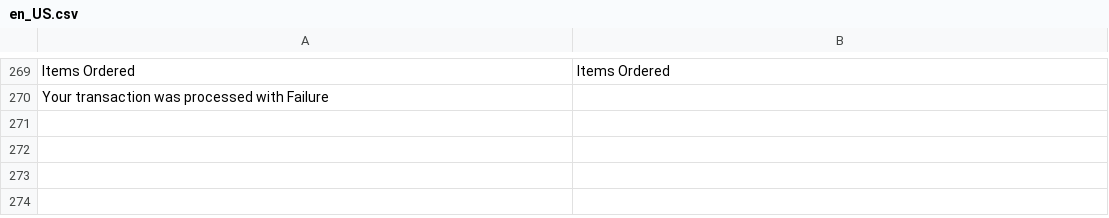
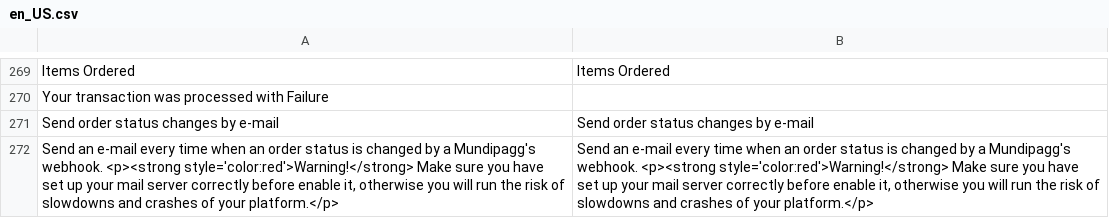
Before and after one commit to pagarme/magento2, a CSV file: i18n/en_US.csv, drawn as a sheet; only a part is shown, gaps mark what is left out.

```diff
--- a/i18n/en_US.csv
+++ b/i18n/en_US.csv
@@ -270 +270,3 @@
 "Your transaction was processed with Failure"
+"Send order status changes by e-mail", "Send order status changes by e-mail"
+"Send an e-mail every time when an order status is changed by a Mundipagg's webhook. <p><strong style='color:red'>Warning!</strong> Make sure you have set up your mail server correctly before enable it, otherwise you will run the risk of slowdowns and crashes of your platform.</p>", "Send an e-mail every time when an order status is changed by a Mundipagg's webhook. <p><strong style='color:red'>Warning!</strong> Make sure you have set up your mail server correctly before enable it, otherwise you will run the risk of slowdowns and crashes of your platform.</p>"
```
Also changed, not shown: i18n/pt_BR.csv, 1 other file.
